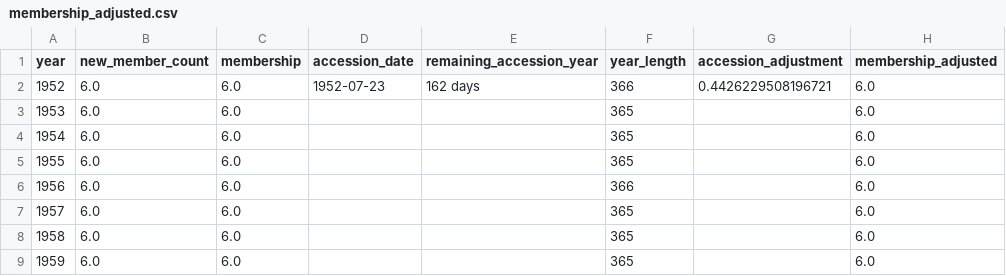
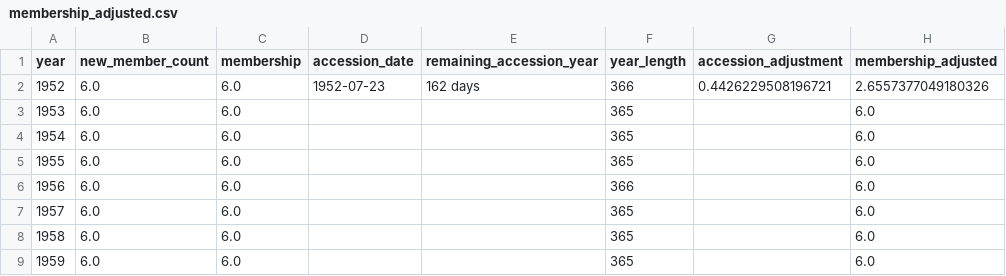
Before and after one commit to henningninneh/eu-membership, a CSV file: membership_adjusted.csv, drawn as a sheet; only a part is shown.

Commit message:
Adding readme, fixing issue with first year not being adjusted

```diff
--- a/membership_adjusted.csv
+++ b/membership_adjusted.csv
@@ -1,3 +1,3 @@
 year,new_member_count,membership,accession_date,remaining_accession_year,year_length,accession_adjustment,membership_adjusted
-1952,6.0,6.0,1952-07-23,162 days,366,0.4426229508196721,6.0
+1952,6.0,6.0,1952-07-23,162 days,366,0.4426229508196721,2.6557377049180326
 1953,6.0,6.0,,,365,,6.0
```
Also changed, not shown: 2 other files.
